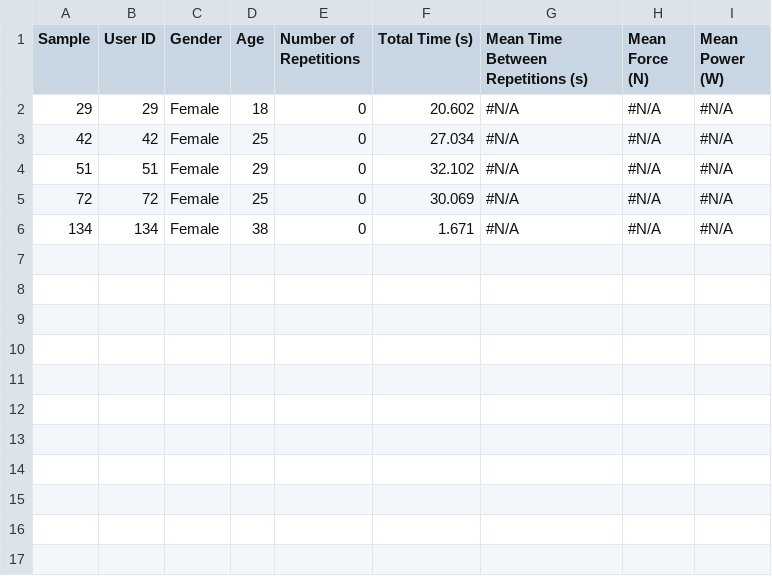
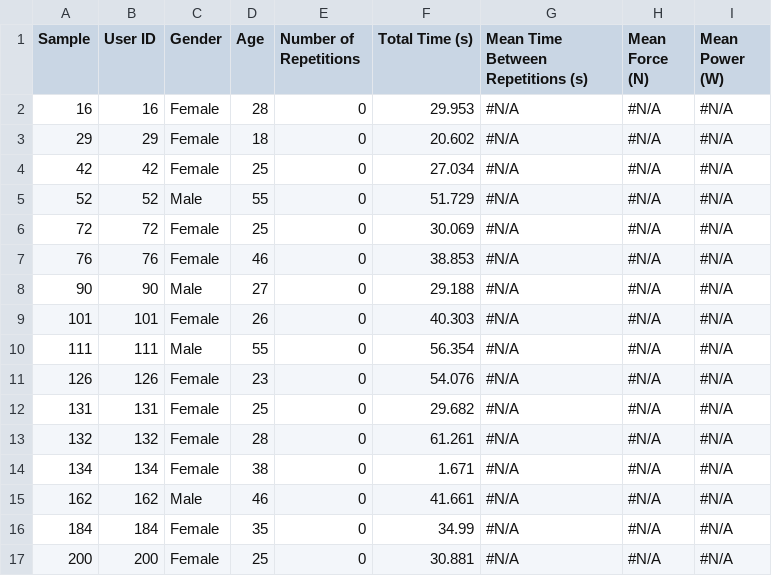
Before and after one commit to jogcaetano13/heel_rise_jupyter_notebook, a CSV file: errors.csv, drawn as a sheet; removed rows and columns are numbered as before the commit, all else as after; the diff names each change by its address in the sheet, - before the commit and + after, or states it on an @@ line.

```diff
--- a/errors.csv
+++ b/errors.csv
+row 2: 16 | 16 | Female | 28 | 0 | 29.953 | #N/A | #N/A | #N/A
-row 4: 51 | 51 | Female | 29 | 0 | 32.102 | #N/A | #N/A | #N/A
+row 5: 52 | 52 | Male | 55 | 0 | 51.729 | #N/A | #N/A | #N/A
+row 7: 76 | 76 | Female | 46 | 0 | 38.853 | #N/A | #N/A | #N/A
+row 8: 90 | 90 | Male | 27 | 0 | 29.188 | #N/A | #N/A | #N/A
+row 9: 101 | 101 | Female | 26 | 0 | 40.303 | #N/A | #N/A | #N/A
+row 10: 111 | 111 | Male | 55 | 0 | 56.354 | #N/A | #N/A | #N/A
+row 11: 126 | 126 | Female | 23 | 0 | 54.076 | #N/A | #N/A | #N/A
+row 12: 131 | 131 | Female | 25 | 0 | 29.682 | #N/A | #N/A | #N/A
+row 13: 132 | 132 | Female | 28 | 0 | 61.261 | #N/A | #N/A | #N/A
+row 15: 162 | 162 | Male | 46 | 0 | 41.661 | #N/A | #N/A | #N/A
+row 16: 184 | 184 | Female | 35 | 0 | 34.99 | #N/A | #N/A | #N/A
+row 17: 200 | 200 | Female | 25 | 0 | 30.881 | #N/A | #N/A | #N/A
```
Also changed, not shown: results.csv, 7 other files.
